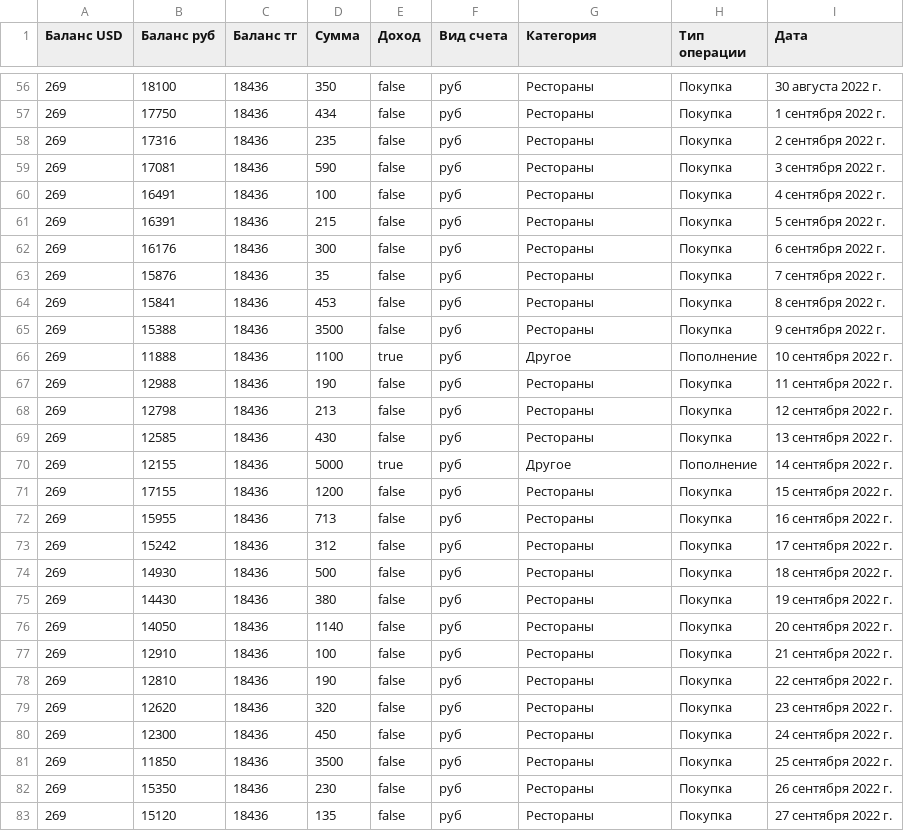
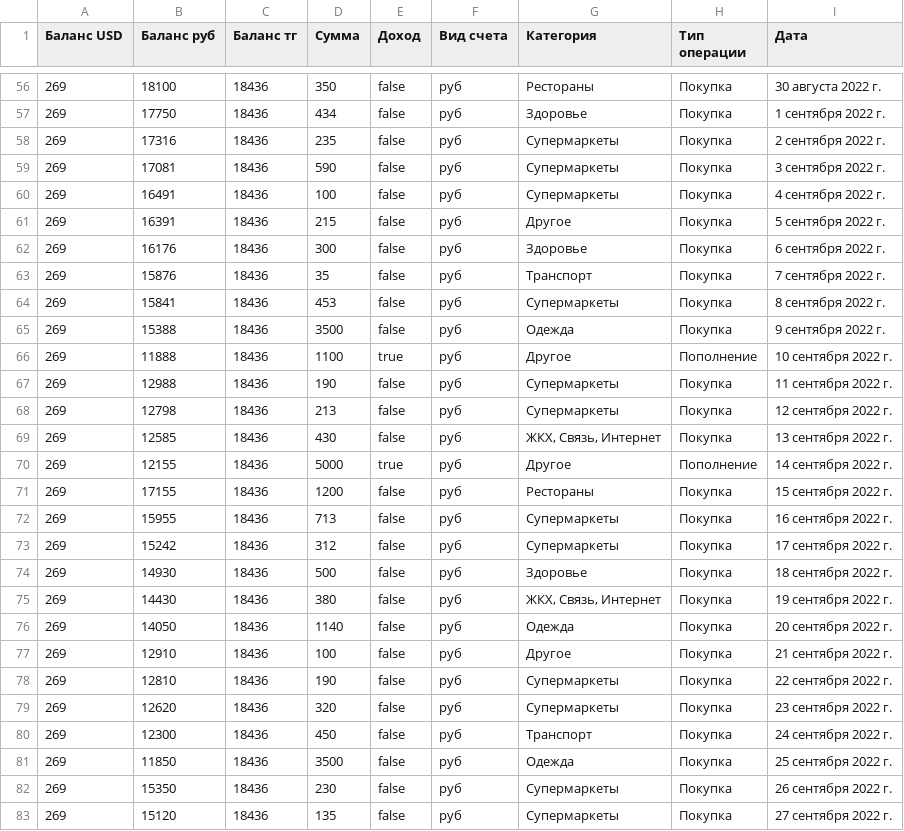
Before and after one commit to ris-22-3/bank, a CSV file: Bank/Data/4.csv, drawn as a sheet; only a part is shown, gaps mark what is left out; the diff covers the shown part only.

```diff
--- a/Bank/Data/4.csv
+++ b/Bank/Data/4.csv
@@ -56,28 +56,28 @@
 269;18100;18436;350;false;руб;Рестораны;Покупка;30 августа 2022 г.;;;
-269;17750;18436;434;false;руб;Рестораны;Покупка;1 сентября 2022 г.;;;
-269;17316;18436;235;false;руб;Рестораны;Покупка;2 сентября 2022 г.;;;
-269;17081;18436;590;false;руб;Рестораны;Покупка;3 сентября 2022 г.;;;
-269;16491;18436;100;false;руб;Рестораны;Покупка;4 сентября 2022 г.;;;
-269;16391;18436;215;false;руб;Рестораны;Покупка;5 сентября 2022 г.;;;
-269;16176;18436;300;false;руб;Рестораны;Покупка;6 сентября 2022 г.;;;
-269;15876;18436;35;false;руб;Рестораны;Покупка;7 сентября 2022 г.;;;
-269;15841;18436;453;false;руб;Рестораны;Покупка;8 сентября 2022 г.;;;
-269;15388;18436;3500;false;руб;Рестораны;Покупка;9 сентября 2022 г.;;;
+269;17750;18436;434;false;руб;Здоровье;Покупка;1 сентября 2022 г.;;;
+269;17316;18436;235;false;руб;Супермаркеты;Покупка;2 сентября 2022 г.;;;
+269;17081;18436;590;false;руб;Супермаркеты;Покупка;3 сентября 2022 г.;;;
+269;16491;18436;100;false;руб;Супермаркеты;Покупка;4 сентября 2022 г.;;;
+269;16391;18436;215;false;руб;Другое;Покупка;5 сентября 2022 г.;;;
+269;16176;18436;300;false;руб;Здоровье;Покупка;6 сентября 2022 г.;;;
+269;15876;18436;35;false;руб;Транспорт;Покупка;7 сентября 2022 г.;;;
+269;15841;18436;453;false;руб;Супермаркеты;Покупка;8 сентября 2022 г.;;;
+269;15388;18436;3500;false;руб;Одежда;Покупка;9 сентября 2022 г.;;;
 269;11888;18436;1100;true;руб;Другое;Пополнение;10 сентября 2022 г.;;;
-269;12988;18436;190;false;руб;Рестораны;Покупка;11 сентября 2022 г.;;;
-269;12798;18436;213;false;руб;Рестораны;Покупка;12 сентября 2022 г.;;;
-269;12585;18436;430;false;руб;Рестораны;Покупка;13 сентября 2022 г.;;;
+269;12988;18436;190;false;руб;Супермаркеты;Покупка;11 сентября 2022 г.;;;
+269;12798;18436;213;false;руб;Супермаркеты;Покупка;12 сентября 2022 г.;;;
+269;12585;18436;430;false;руб;ЖКХ, Связь, Интернет;Покупка;13 сентября 2022 г.;;;
 269;12155;18436;5000;true;руб;Другое;Пополнение;14 сентября 2022 г.;;;
 269;17155;18436;1200;false;руб;Рестораны;Покупка;15 сентября 2022 г.;;;
-269;15955;18436;713;false;руб;Рестораны;Покупка;16 сентября 2022 г.;;;
-269;15242;18436;312;false;руб;Рестораны;Покупка;17 сентября 2022 г.;;;
-269;14930;18436;500;false;руб;Рестораны;Покупка;18 сентября 2022 г.;;;
-269;14430;18436;380;false;руб;Рестораны;Покупка;19 сентября 2022 г.;;;
-269;14050;18436;1140;false;руб;Рестораны;Покупка;20 сентября 2022 г.;;;
-269;12910;18436;100;false;руб;Рестораны;Покупка;21 сентября 2022 г.;;;
-269;12810;18436;190;false;руб;Рестораны;Покупка;22 сентября 2022 г.;;;
-269;12620;18436;320;false;руб;Рестораны;Покупка;23 сентября 2022 г.;;;
-269;12300;18436;450;false;руб;Рестораны;Покупка;24 сентября 2022 г.;;;
-269;11850;18436;3500;false;руб;Рестораны;Покупка;25 сентября 2022 г.;;;
-269;15350;18436;230;false;руб;Рестораны;Покупка;26 сентября 2022 г.;;;
-269;15120;18436;135;false;руб;Рестораны;Покупка;27 сентября 2022 г.;;;
+269;15955;18436;713;false;руб;Супермаркеты;Покупка;16 сентября 2022 г.;;;
+269;15242;18436;312;false;руб;Супермаркеты;Покупка;17 сентября 2022 г.;;;
+269;14930;18436;500;false;руб;Здоровье;Покупка;18 сентября 2022 г.;;;
+269;14430;18436;380;false;руб;ЖКХ, Связь, Интернет;Покупка;19 сентября 2022 г.;;;
+269;14050;18436;1140;false;руб;Одежда;Покупка;20 сентября 2022 г.;;;
+269;12910;18436;100;false;руб;Другое;Покупка;21 сентября 2022 г.;;;
+269;12810;18436;190;false;руб;Супермаркеты;Покупка;22 сентября 2022 г.;;;
+269;12620;18436;320;false;руб;Супермаркеты;Покупка;23 сентября 2022 г.;;;
+269;12300;18436;450;false;руб;Транспорт;Покупка;24 сентября 2022 г.;;;
+269;11850;18436;3500;false;руб;Одежда;Покупка;25 сентября 2022 г.;;;
+269;15350;18436;230;false;руб;Супермаркеты;Покупка;26 сентября 2022 г.;;;
+269;15120;18436;135;false;руб;Супермаркеты;Покупка;27 сентября 2022 г.;;;
```
Also changed, not shown: 128 edited cells elsewhere in this file, 2 other files.
